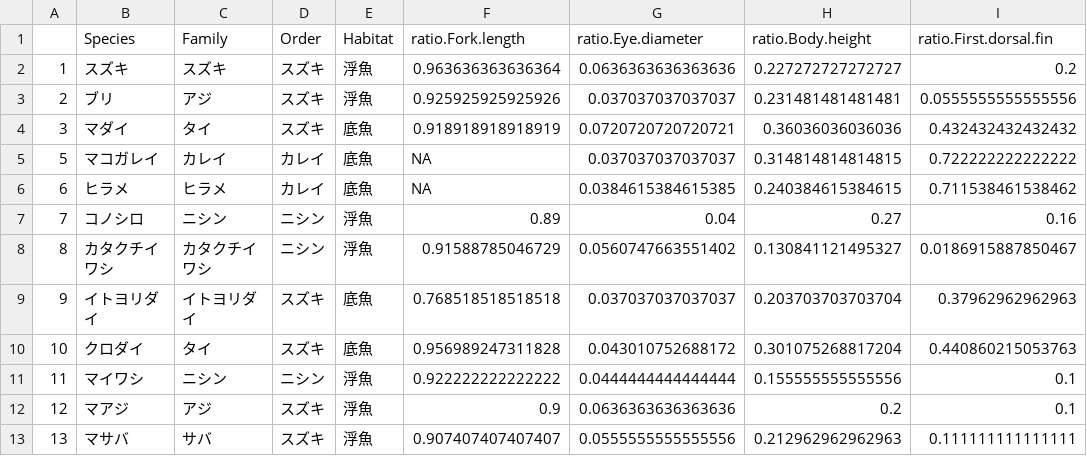
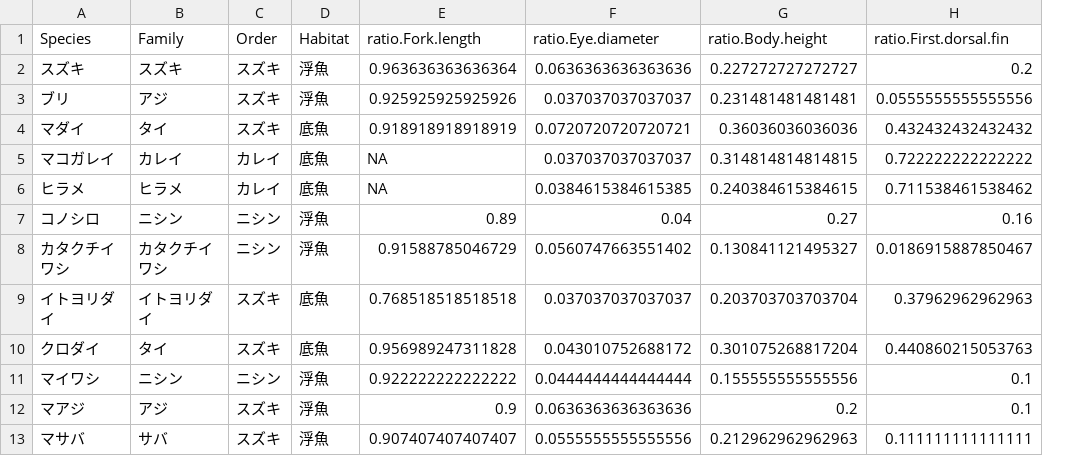
Before and after one commit to KoHMB/Shigen_kensyu_FRA, a CSV file: R/FishBodyTraitData.csv, drawn as a sheet; only a part is shown; the diff names each change by its address in the sheet, - before the commit and + after, or states it on an @@ line.

Commit message:
correct FishBodyTraitData csv

```diff
--- a/R/FishBodyTraitData.csv
+++ b/R/FishBodyTraitData.csv
-column A, rows 2-13: 1 | 2 | 3 | 5 | 6 | 7 | 8 | 9 | 10 | 11 | 12 | 13
```
Also changed, not shown: R/FishBodyTraitData2.csv.
